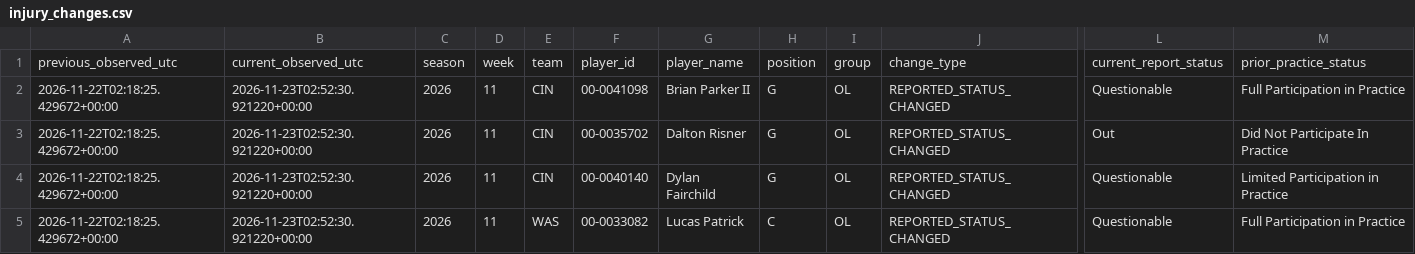
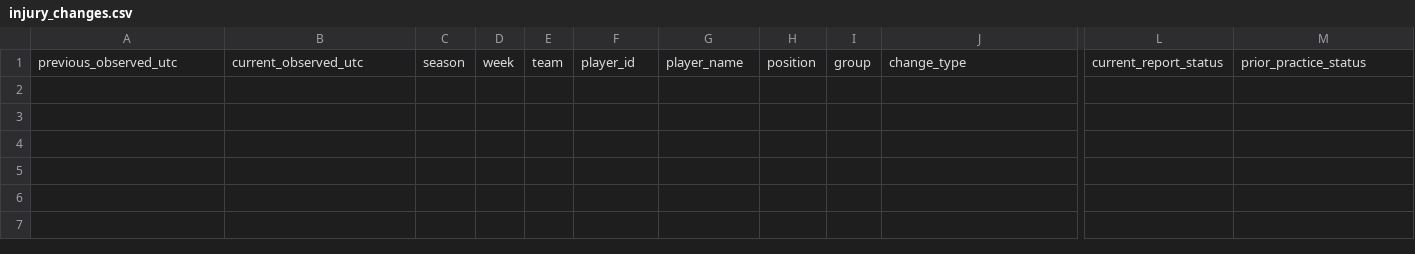
Before and after one commit to tylerbasile-bot/nfl-betting-model, a CSV file: reports/injury_changes.csv, drawn as a sheet; only a part is shown, gaps mark what is left out; rows hold the shown columns only; the diff names each change by its address in the sheet, - before the commit and + after, or states it on an @@ line.

```diff
--- a/reports/injury_changes.csv
+++ b/reports/injury_changes.csv
-row 2: 2026-11-22T02:18:25.429672+00:00 | 2026-11-23T02:52:30.921220+00:00 | 2026 | 11 | CIN | 00-0041098 | Brian Parker II | G | OL | REPORTED_STATUS_CHANGED | Questionable | Full Participation in Practice
-row 3: 2026-11-22T02:18:25.429672+00:00 | 2026-11-23T02:52:30.921220+00:00 | 2026 | 11 | CIN | 00-0035702 | Dalton Risner | G | OL | REPORTED_STATUS_CHANGED | Out | Did Not Participate In Practice
-row 4: 2026-11-22T02:18:25.429672+00:00 | 2026-11-23T02:52:30.921220+00:00 | 2026 | 11 | CIN | 00-0040140 | Dylan Fairchild | G | OL | REPORTED_STATUS_CHANGED | Questionable | Limited Participation in Practice
-row 5: 2026-11-22T02:18:25.429672+00:00 | 2026-11-23T02:52:30.921220+00:00 | 2026 | 11 | WAS | 00-0033082 | Lucas Patrick | C | OL | REPORTED_STATUS_CHANGED | Questionable | Full Participation in Practice
```
Also changed, not shown: data/model13/frozen_price_candidates.csv, reports/model10_evaluation.csv, 13 other files.
